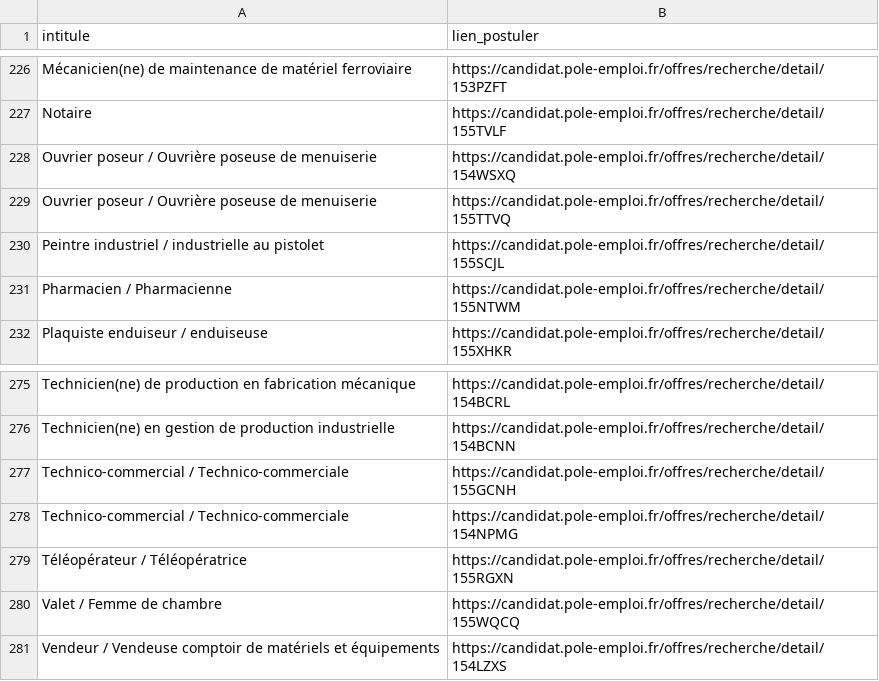
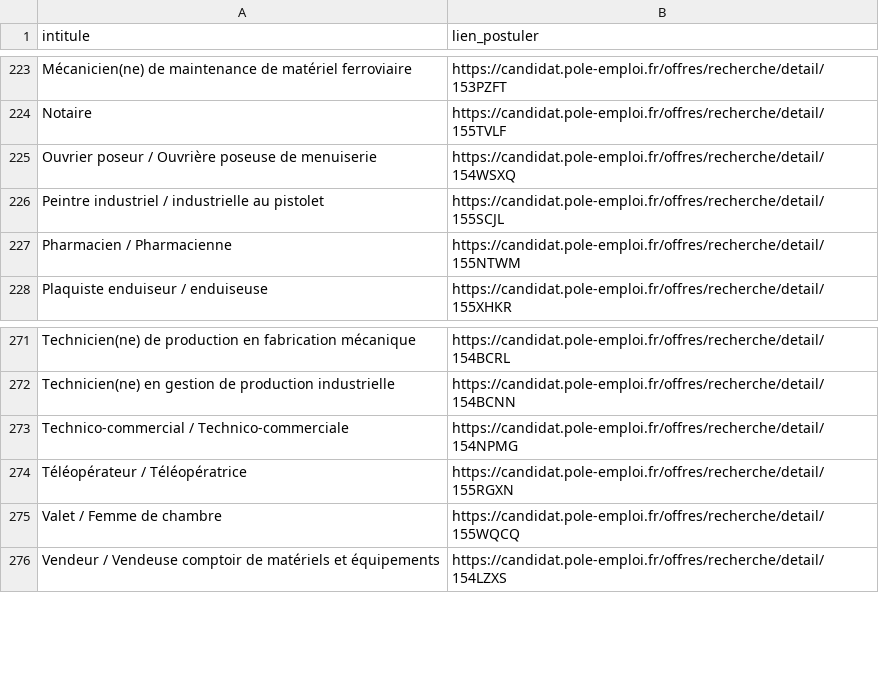
Before and after one commit to libkhadir/stats-tension-emploi-france, a CSV file: export.csv, drawn as a sheet; only a part is shown, gaps mark what is left out; the diff covers the shown part only.

```diff
--- a/export.csv
+++ b/export.csv
@@ -228,3 +225,2 @@ Notaire,https://candidat.pole-emploi.fr/offres/recherche/detail/155TVLF
 Ouvrier poseur / Ouvrière poseuse de menuiserie,https://candidat.pole-emploi.fr/offres/recherche/detail/154WSXQ
-Ouvrier poseur / Ouvrière poseuse de menuiserie,https://candidat.pole-emploi.fr/offres/recherche/detail/155TTVQ
 Peintre industriel / industrielle au pistolet,https://candidat.pole-emploi.fr/offres/recherche/detail/155SCJL
@@ -276,3 +272,2 @@ Technicien(ne) de production en fabrication mécanique,https://candidat.pole-emp
 Technicien(ne) en gestion de production industrielle,https://candidat.pole-emploi.fr/offres/recherche/detail/154BCNN
-Technico-commercial / Technico-commerciale,https://candidat.pole-emploi.fr/offres/recherche/detail/155GCNH
 Technico-commercial / Technico-commerciale,https://candidat.pole-emploi.fr/offres/recherche/detail/154NPMG
```
Also changed, not shown: 4 added rows, 9 removed rows and 1 edited cell elsewhere in this file.
